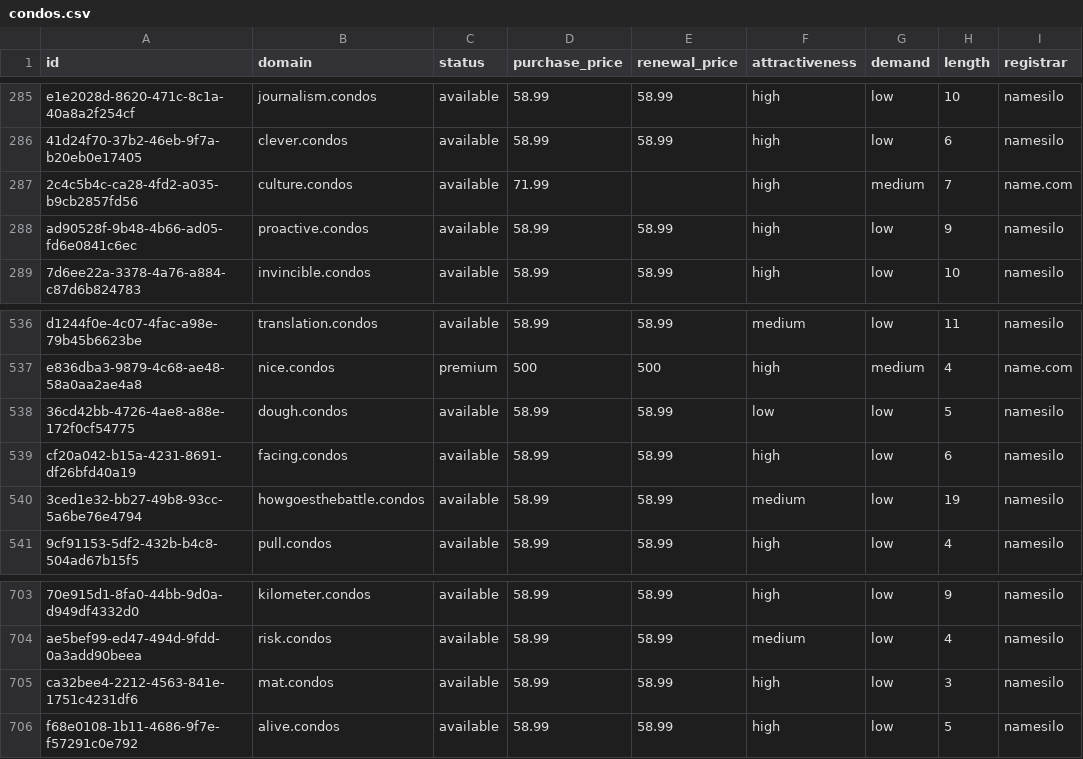
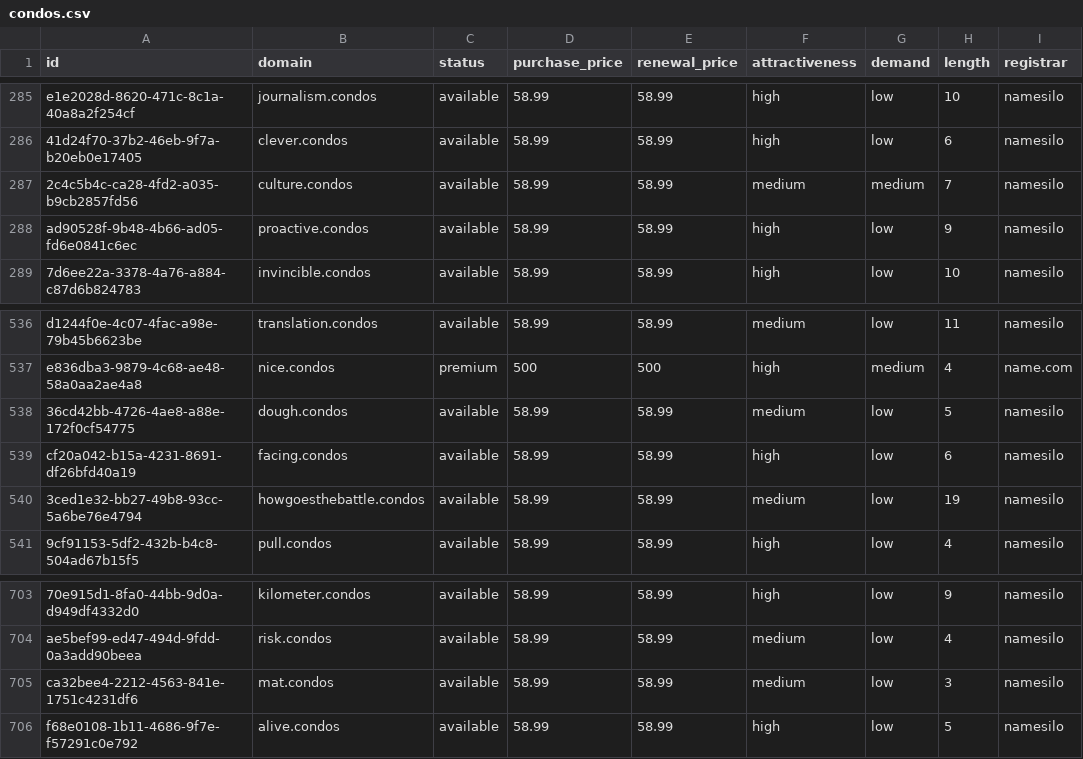
Before and after one commit to UniqueDomains/condos-oneword-domains, a CSV file: condos.csv, drawn as a sheet; only a part is shown, gaps mark what is left out; the diff names each change by its address in the sheet, - before the commit and + after, or states it on an @@ line.

Commit message:
Domains update

```diff
--- a/condos.csv
+++ b/condos.csv
-D287 (purchase_price): 71.99
+D287 (purchase_price): 58.99
-E287 (renewal_price): (empty)
+E287 (renewal_price): 58.99
-F287 (attractiveness): high
+F287 (attractiveness): medium
-I287 (registrar): name.com
+I287 (registrar): namesilo
-F538 (attractiveness): low
+F538 (attractiveness): medium
-F705 (attractiveness): high
+F705 (attractiveness): medium
```
Also changed, not shown: 4 other files.
